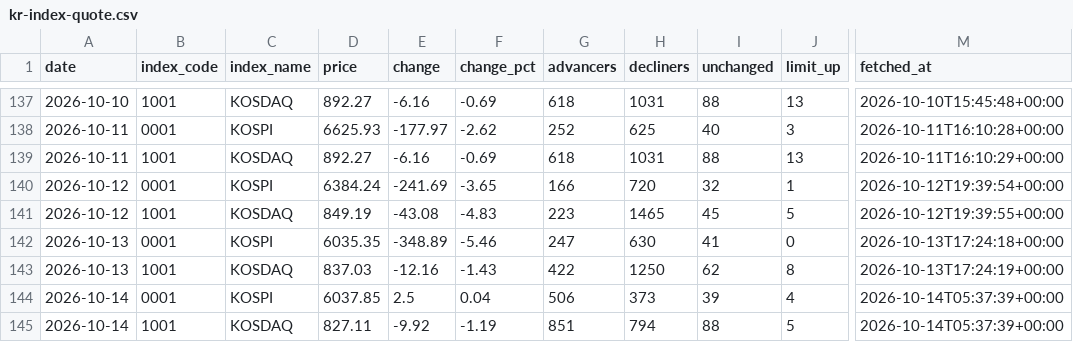
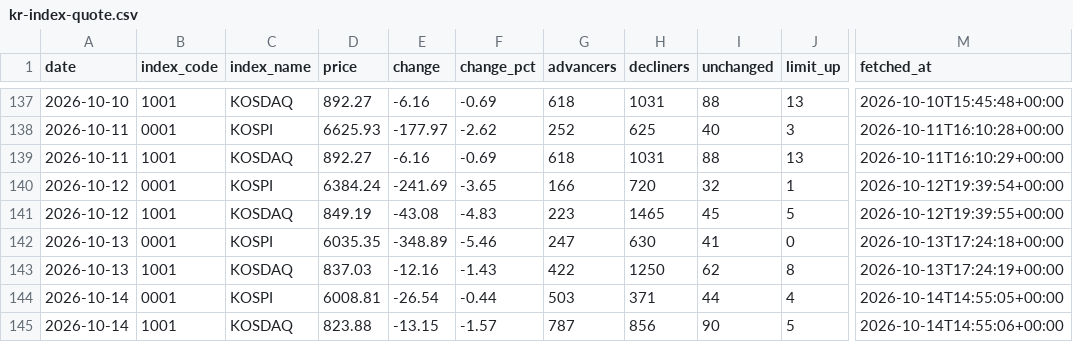
Before and after one commit to stevekoo-ai/Repo_name, a CSV file: sources/kr-index-quote.csv, drawn as a sheet; only a part is shown, gaps mark what is left out; the diff names each change by its address in the sheet, - before the commit and + after, or states it on an @@ line.

```diff
--- a/sources/kr-index-quote.csv
+++ b/sources/kr-index-quote.csv
-D144 (price): 6037.85
+D144 (price): 6008.81
-E144 (change): 2.5
+E144 (change): -26.54
-F144 (change_pct): 0.04
+F144 (change_pct): -0.44
-G144 (advancers): 506
+G144 (advancers): 503
-H144 (decliners): 373
+H144 (decliners): 371
-I144 (unchanged): 39
+I144 (unchanged): 44
-M144 (fetched_at): 2026-10-14T05:37:39+00:00
+M144 (fetched_at): 2026-10-14T14:55:05+00:00
-D145 (price): 827.11
+D145 (price): 823.88
-E145 (change): -9.92
+E145 (change): -13.15
-F145 (change_pct): -1.19
+F145 (change_pct): -1.57
-G145 (advancers): 851
+G145 (advancers): 787
-H145 (decliners): 794
+H145 (decliners): 856
-I145 (unchanged): 88
+I145 (unchanged): 90
-M145 (fetched_at): 2026-10-14T05:37:39+00:00
+M145 (fetched_at): 2026-10-14T14:55:06+00:00
```
Also changed, not shown: sources/automation-run-log.csv, sources/portfolio-etf-nav.csv, 6 other files.
